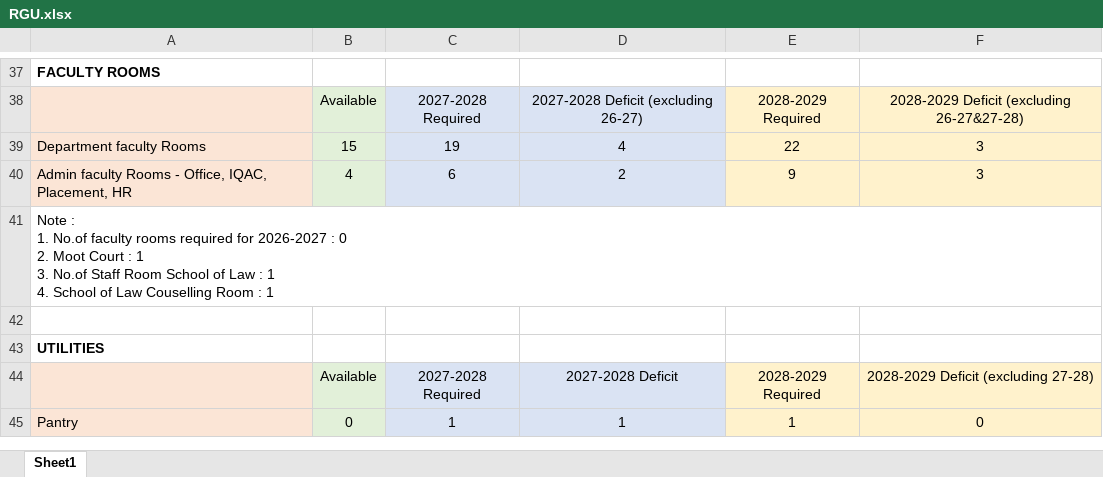
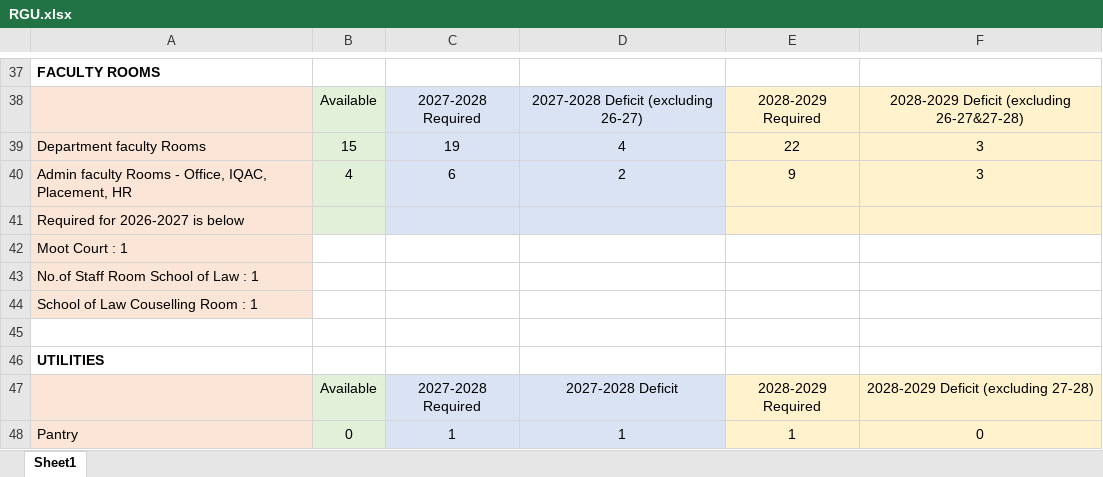
Before and after one commit to aravindOffl/RTC-Capacity-and-Allocation-Analyzer, an Excel workbook: RGU.xlsx, sheet Sheet1, drawn as a sheet; only a part is shown, gaps mark what is left out; values as stored, in another font and other column widths than the file's, no borders; ↵ is a line break in a cell; the diff names each change by its address in the sheet, - before the commit and + after, or states it on an @@ line.

Commit message:
Update RGU faculty rooms data and dashboard calculations to match updated RGU.xlsx

```diff
--- a/RGU.xlsx (sheet Sheet1)
+++ b/RGU.xlsx (sheet Sheet1)
-A41: Note : ↵ 1. No.of faculty rooms required for 2026-2027 : 0 ↵ 2. Moot Court : 1 ↵ 3. No.of Staff Room School of Law : 1 ↵ 4. School of Law Couselling Room : 1
+A41: Required for 2026-2027 is below
-A41 fill: none
+A41 fill: #FBE5D6
-B41 fill: none
+B41 fill: #E2F0D9
-C41:D41 fill: none
+C41:D41 fill: #DAE3F3
-E41:F41 fill: none
+E41:F41 fill: #FFF2CC
+row 42: Moot Court : 1
+row 43: No.of Staff Room School of Law : 1
+row 44: School of Law Couselling Room : 1
```
Also changed, not shown: 1 other file.
